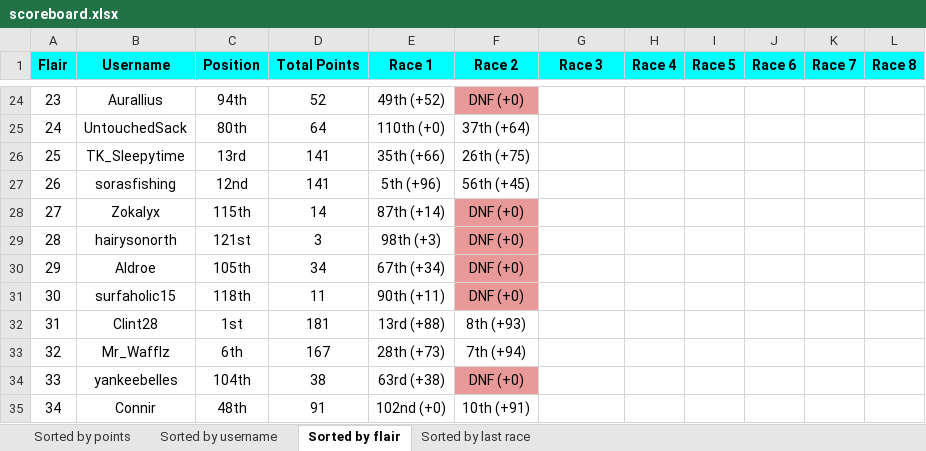
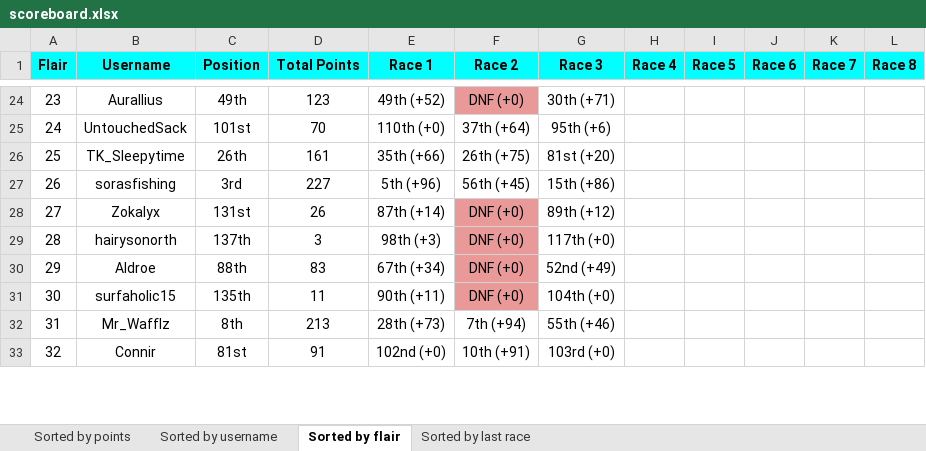
Before and after one commit to Zokalyx/theconfluence, an Excel workbook: marbleracing/season2/scoreboard.xlsx, sheet Sorted by flair, drawn as a sheet; only a part is shown, gaps mark what is left out; values as stored, in another font and other column widths than the file's, no borders; removed rows and columns are numbered as before the commit, all else as after; the diff covers the shown part only; the diff names each change by its address in the sheet, - before the commit and + after, or states it on an @@ line.

```diff
--- a/marbleracing/season2/scoreboard.xlsx (sheet Sorted by flair)
+++ b/marbleracing/season2/scoreboard.xlsx (sheet Sorted by flair)
-C24 (Position): 94th
+C24 (Position): 49th
-D24 (Total Points): 52
+D24 (Total Points): 123
-G24 (Race 3): (empty)
+G24 (Race 3): 30th (+71)
-C25 (Position): 80th
+C25 (Position): 101st
-D25 (Total Points): 64
+D25 (Total Points): 70
-G25 (Race 3): (empty)
+G25 (Race 3): 95th (+6)
-C26 (Position): 13rd
+C26 (Position): 26th
-D26 (Total Points): 141
+D26 (Total Points): 161
-G26 (Race 3): (empty)
+G26 (Race 3): 81st (+20)
-C27 (Position): 12nd
+C27 (Position): 3rd
-D27 (Total Points): 141
+D27 (Total Points): 227
-G27 (Race 3): (empty)
+G27 (Race 3): 15th (+86)
-C28 (Position): 115th
+C28 (Position): 131st
-D28 (Total Points): 14
+D28 (Total Points): 26
-G28 (Race 3): (empty)
+G28 (Race 3): 89th (+12)
-C29 (Position): 121st
+C29 (Position): 137th
-G29 (Race 3): (empty)
+G29 (Race 3): 117th (+0)
-C30 (Position): 105th
+C30 (Position): 88th
-D30 (Total Points): 34
+D30 (Total Points): 83
-G30 (Race 3): (empty)
+G30 (Race 3): 52nd (+49)
-C31 (Position): 118th
+C31 (Position): 135th
-G31 (Race 3): (empty)
+G31 (Race 3): 104th (+0)
-row 32: 31 | Clint28 | 1st | 181 | 13rd (+88) | 8th (+93)
@@ column A (Flair) renumbered between rows 32 and 119 @@
-C32 (Position): 6th
+C32 (Position): 8th
-D32 (Total Points): 167
+D32 (Total Points): 213
-G32 (Race 3): (empty)
+G32 (Race 3): 55th (+46)
-row 34: 33 | yankeebelles | 104th | 38 | 63rd (+38) | DNF (+0)
-C33 (Position): 48th
+C33 (Position): 81st
-G33 (Race 3): (empty)
+G33 (Race 3): 103rd (+0)
```
Also changed, not shown: 7 added rows, 11 removed rows, 303 edited cells and cell formats elsewhere in this sheet, sheet Sorted by username, sheet Sorted by last race, sheet Sorted by points, 5 other files.
